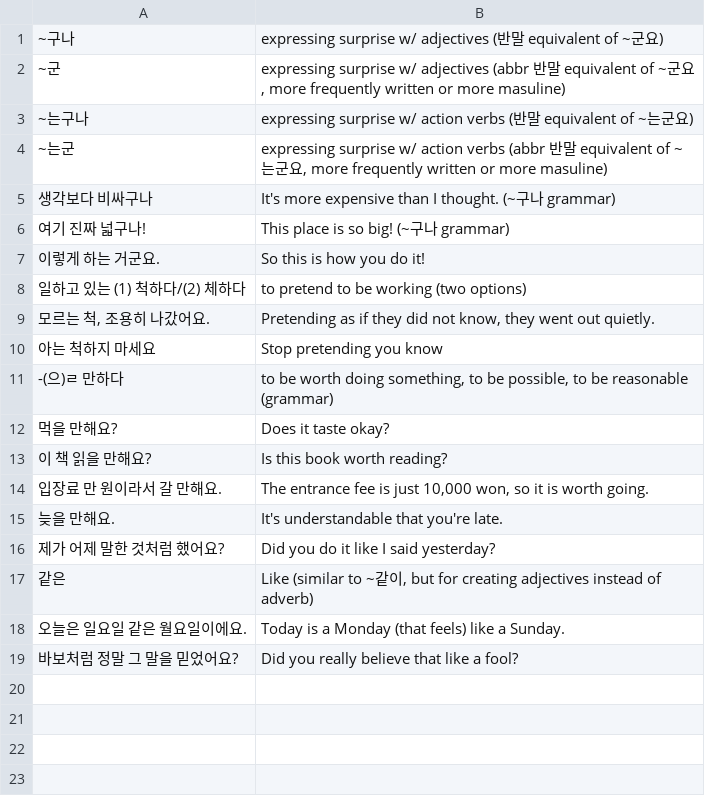
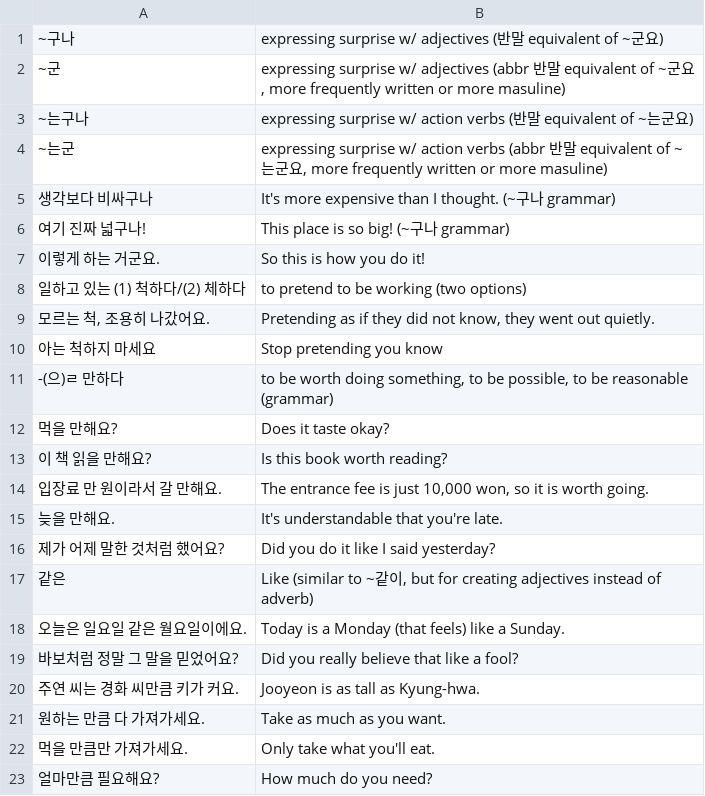
Before and after one commit to bryanesmith/flashcards, a CSV file: Active/Korean Language/TTMIK - Korean Grammar Level 7.csv, drawn as a sheet.

Commit message:
만큼

```diff
--- a/Active/Korean Language/TTMIK - Korean Grammar Level 7.csv
+++ b/Active/Korean Language/TTMIK - Korean Grammar Level 7.csv
@@ -19 +19,5 @@
 "바보처럼 정말 그 말을 믿었어요?","Did you really believe that like a fool?"
+"주연 씨는 경화 씨만큼 키가 커요.","Jooyeon is as tall as Kyung-hwa."
+"원하는 만큼 다 가져가세요.","Take as much as you want."
+"먹을 만큼만 가져가세요.","Only take what you'll eat."
+"얼마만큼 필요해요?","How much do you need?"
```
